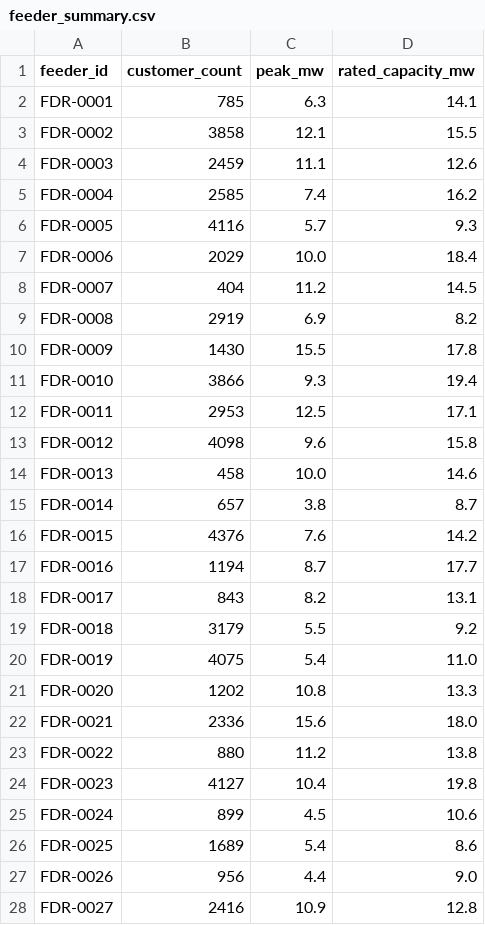
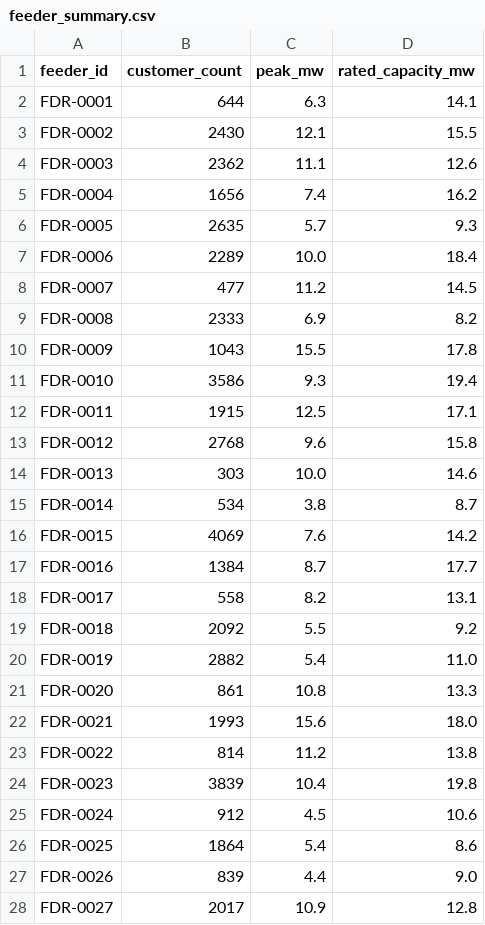
Before and after one commit to SGridworks/Dynamic-Network-Model, a CSV file: sisyphean-power-and-light/network/feeder_summary.csv, drawn as a sheet; only a part is shown; the diff covers the shown part only.

```diff
--- a/sisyphean-power-and-light/network/feeder_summary.csv
+++ b/sisyphean-power-and-light/network/feeder_summary.csv
@@ -1,28 +1,28 @@
 feeder_id,customer_count,peak_mw,rated_capacity_mw
-FDR-0001,785,6.3,14.1
-FDR-0002,3858,12.1,15.5
-FDR-0003,2459,11.1,12.6
-FDR-0004,2585,7.4,16.2
-FDR-0005,4116,5.7,9.3
-FDR-0006,2029,10.0,18.4
-FDR-0007,404,11.2,14.5
-FDR-0008,2919,6.9,8.2
-FDR-0009,1430,15.5,17.8
-FDR-0010,3866,9.3,19.4
-FDR-0011,2953,12.5,17.1
-FDR-0012,4098,9.6,15.8
-FDR-0013,458,10.0,14.6
-FDR-0014,657,3.8,8.7
-FDR-0015,4376,7.6,14.2
-FDR-0016,1194,8.7,17.7
-FDR-0017,843,8.2,13.1
-FDR-0018,3179,5.5,9.2
-FDR-0019,4075,5.4,11.0
-FDR-0020,1202,10.8,13.3
-FDR-0021,2336,15.6,18.0
-FDR-0022,880,11.2,13.8
-FDR-0023,4127,10.4,19.8
-FDR-0024,899,4.5,10.6
-FDR-0025,1689,5.4,8.6
-FDR-0026,956,4.4,9.0
-FDR-0027,2416,10.9,12.8
+FDR-0001,644,6.3,14.1
+FDR-0002,2430,12.1,15.5
+FDR-0003,2362,11.1,12.6
+FDR-0004,1656,7.4,16.2
+FDR-0005,2635,5.7,9.3
+FDR-0006,2289,10.0,18.4
+FDR-0007,477,11.2,14.5
+FDR-0008,2333,6.9,8.2
+FDR-0009,1043,15.5,17.8
+FDR-0010,3586,9.3,19.4
+FDR-0011,1915,12.5,17.1
+FDR-0012,2768,9.6,15.8
+FDR-0013,303,10.0,14.6
+FDR-0014,534,3.8,8.7
+FDR-0015,4069,7.6,14.2
+FDR-0016,1384,8.7,17.7
+FDR-0017,558,8.2,13.1
+FDR-0018,2092,5.5,9.2
+FDR-0019,2882,5.4,11.0
+FDR-0020,861,10.8,13.3
+FDR-0021,1993,15.6,18.0
+FDR-0022,814,11.2,13.8
+FDR-0023,3839,10.4,19.8
+FDR-0024,912,4.5,10.6
+FDR-0025,1864,5.4,8.6
+FDR-0026,839,4.4,9.0
+FDR-0027,2017,10.9,12.8
```
Also changed, not shown: 38 edited cells elsewhere in this file, sisyphean-power-and-light/assets/maintenance_log.csv, sisyphean-power-and-light/network/loads_summary.csv, 10 other files.
